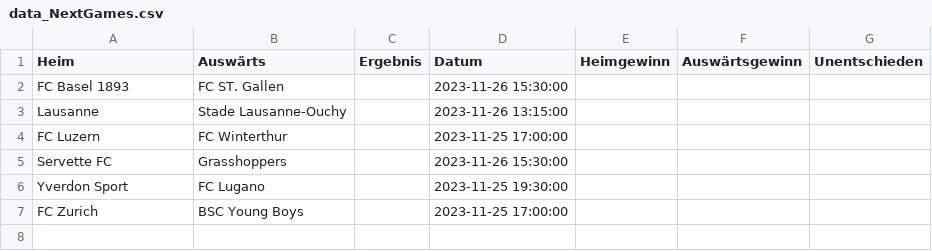
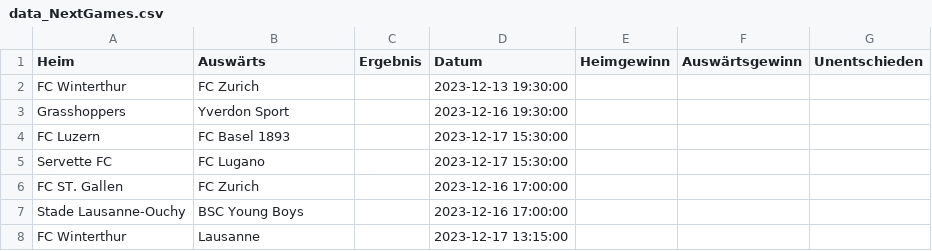
Before and after one commit to blauWhale/footPred, a CSV file: SL/data_NextGames.csv, drawn as a sheet.

```diff
--- a/SL/data_NextGames.csv
+++ b/SL/data_NextGames.csv
@@ -1,7 +1,8 @@
 Heim,Auswärts,Ergebnis,Datum,Heimgewinn,Auswärtsgewinn,Unentschieden
-FC Basel 1893,FC ST. Gallen,,2023-11-26 15:30:00,,,
-Lausanne,Stade Lausanne-Ouchy,,2023-11-26 13:15:00,,,
-FC Luzern,FC Winterthur,,2023-11-25 17:00:00,,,
-Servette FC,Grasshoppers,,2023-11-26 15:30:00,,,
-Yverdon Sport,FC Lugano,,2023-11-25 19:30:00,,,
-FC Zurich,BSC Young Boys,,2023-11-25 17:00:00,,,
+FC Winterthur,FC Zurich,,2023-12-13 19:30:00,,,
+Grasshoppers,Yverdon Sport,,2023-12-16 19:30:00,,,
+FC Luzern,FC Basel 1893,,2023-12-17 15:30:00,,,
+Servette FC,FC Lugano,,2023-12-17 15:30:00,,,
+FC ST. Gallen,FC Zurich,,2023-12-16 17:00:00,,,
+Stade Lausanne-Ouchy,BSC Young Boys,,2023-12-16 17:00:00,,,
+FC Winterthur,Lausanne,,2023-12-17 13:15:00,,,
```
Also changed, not shown: SL/data_2023.csv, SL/predictions_2023.csv, 1 other file.
